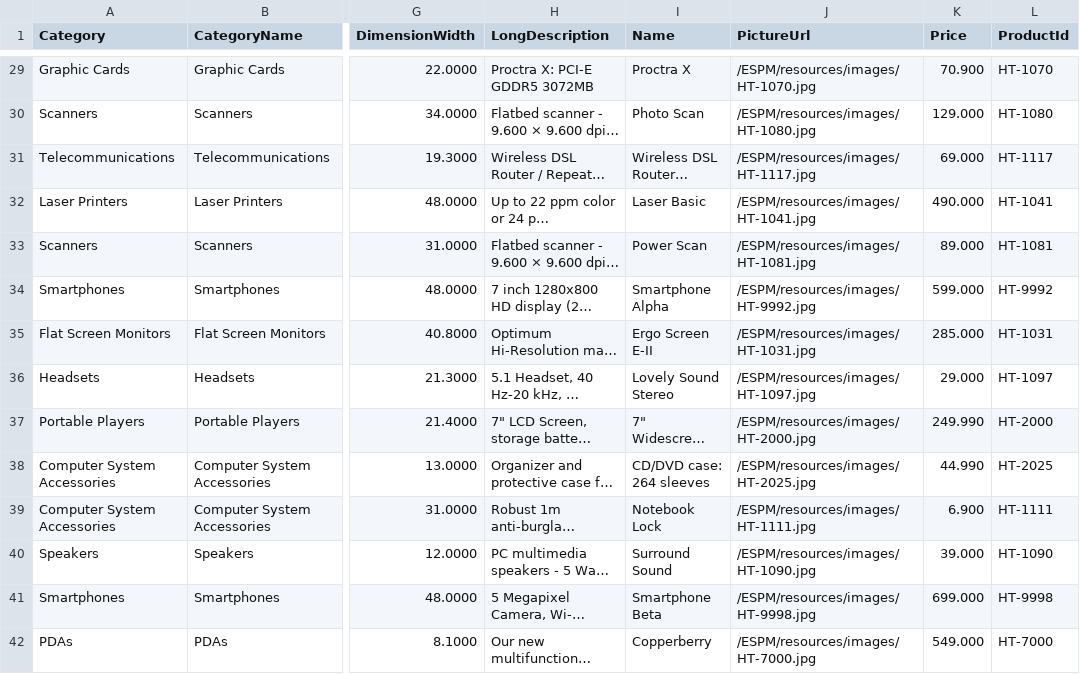
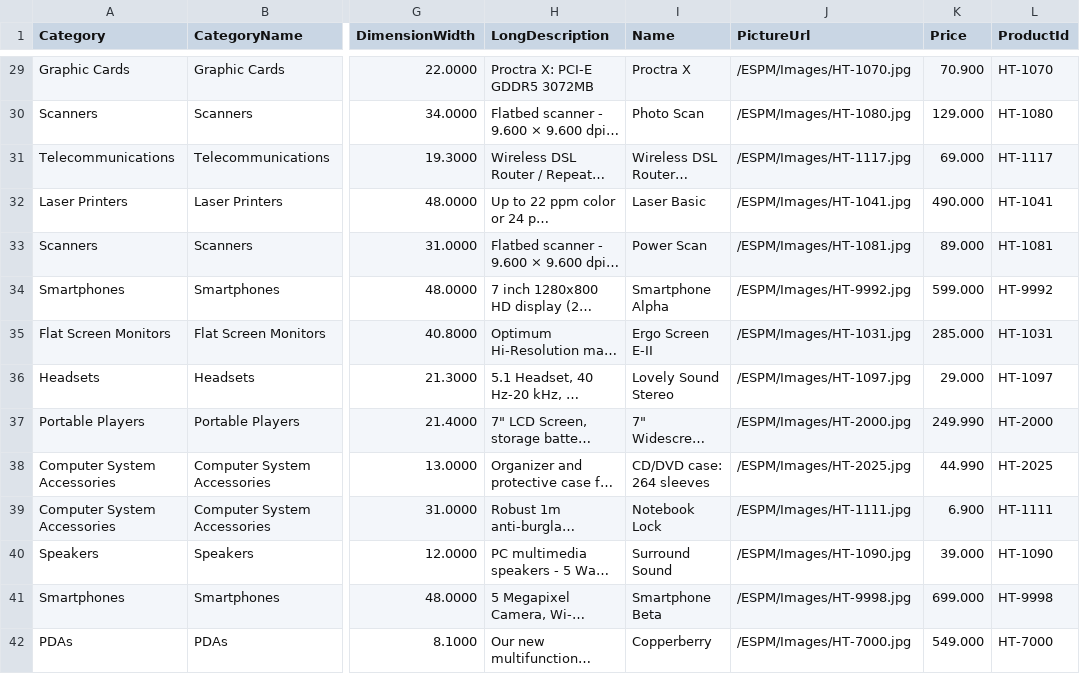
Before and after one commit to limch237/EPSM, a CSV file: db/data/sap.ui.espm-Products.csv, drawn as a sheet; only a part is shown, gaps mark what is left out; long unchanged cells end in …; the diff covers the shown part only; the diff names each change by its address in the sheet, - before the commit and + after, or states it on an @@ line.

Commit message:
Get Image Url from PictureUrl property

```diff
--- a/db/data/sap.ui.espm-Products.csv
+++ b/db/data/sap.ui.espm-Products.csv
-J29 (PictureUrl): /ESPM/resources/images/HT-1070.jpg
+J29 (PictureUrl): /ESPM/Images/HT-1070.jpg
-J30 (PictureUrl): /ESPM/resources/images/HT-1080.jpg
+J30 (PictureUrl): /ESPM/Images/HT-1080.jpg
-J31 (PictureUrl): /ESPM/resources/images/HT-1117.jpg
+J31 (PictureUrl): /ESPM/Images/HT-1117.jpg
-J32 (PictureUrl): /ESPM/resources/images/HT-1041.jpg
+J32 (PictureUrl): /ESPM/Images/HT-1041.jpg
-J33 (PictureUrl): /ESPM/resources/images/HT-1081.jpg
+J33 (PictureUrl): /ESPM/Images/HT-1081.jpg
-J34 (PictureUrl): /ESPM/resources/images/HT-9992.jpg
+J34 (PictureUrl): /ESPM/Images/HT-9992.jpg
-J35 (PictureUrl): /ESPM/resources/images/HT-1031.jpg
+J35 (PictureUrl): /ESPM/Images/HT-1031.jpg
-J36 (PictureUrl): /ESPM/resources/images/HT-1097.jpg
+J36 (PictureUrl): /ESPM/Images/HT-1097.jpg
-J37 (PictureUrl): /ESPM/resources/images/HT-2000.jpg
+J37 (PictureUrl): /ESPM/Images/HT-2000.jpg
-J38 (PictureUrl): /ESPM/resources/images/HT-2025.jpg
+J38 (PictureUrl): /ESPM/Images/HT-2025.jpg
-J39 (PictureUrl): /ESPM/resources/images/HT-1111.jpg
+J39 (PictureUrl): /ESPM/Images/HT-1111.jpg
-J40 (PictureUrl): /ESPM/resources/images/HT-1090.jpg
+J40 (PictureUrl): /ESPM/Images/HT-1090.jpg
-J41 (PictureUrl): /ESPM/resources/images/HT-9998.jpg
+J41 (PictureUrl): /ESPM/Images/HT-9998.jpg
-J42 (PictureUrl): /ESPM/resources/images/HT-7000.jpg
+J42 (PictureUrl): /ESPM/Images/HT-7000.jpg
```
Also changed, not shown: 109 edited cells elsewhere in this file, 4 other files.
